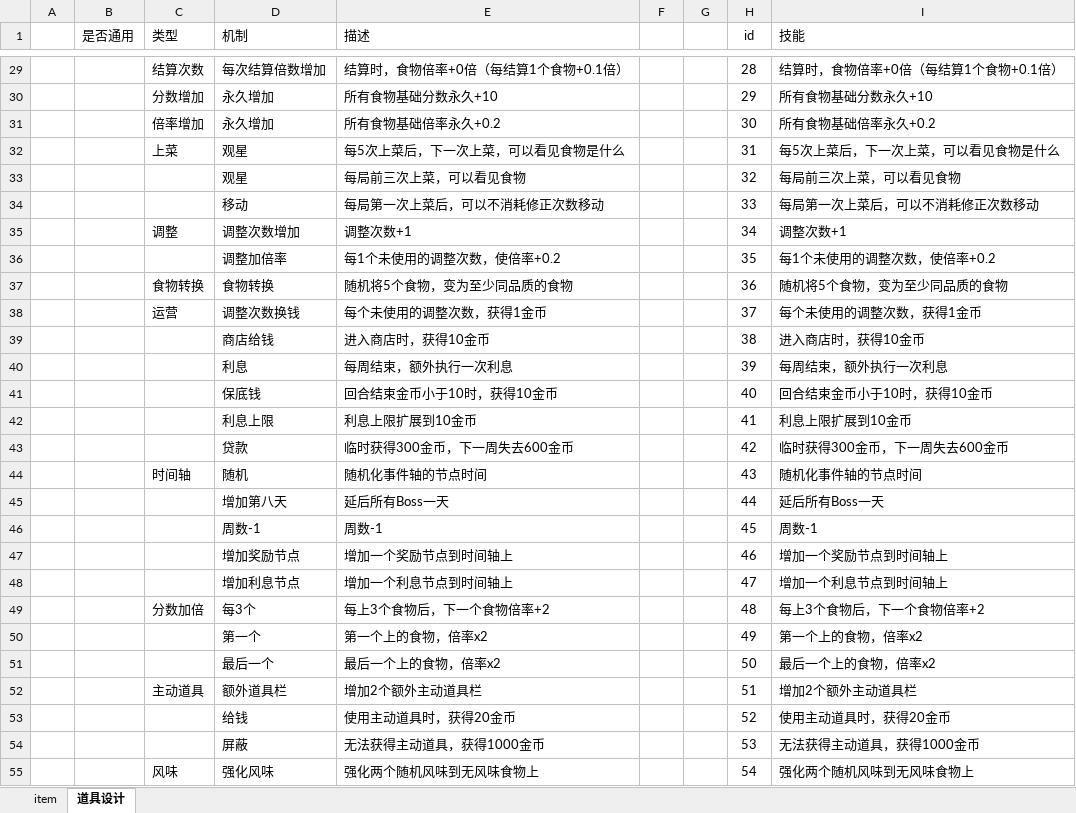
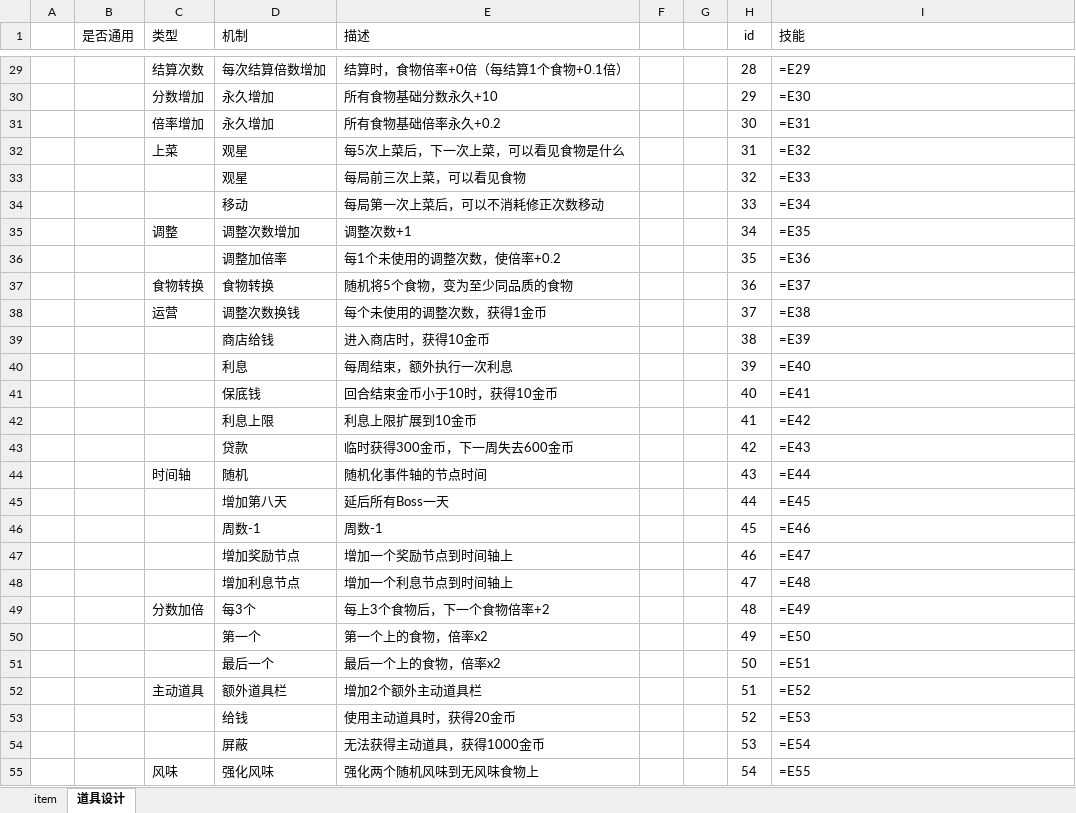
Before and after one commit to 2563495284/gourmetproject, an Excel workbook: GourmetProject/GameConfig/Datas/item.xlsx, sheet 道具设计, drawn as a sheet; only a part is shown, gaps mark what is left out; values as stored, in another font and other column widths than the file's, no borders; formulas without a stored value are shown as written; the diff covers the shown part only; the diff names each change by its address in the sheet, - before the commit and + after, or states it on an @@ line.

```diff
--- a/GourmetProject/GameConfig/Datas/item.xlsx (sheet 道具设计)
+++ b/GourmetProject/GameConfig/Datas/item.xlsx (sheet 道具设计)
-I29 (技能): 结算时，食物倍率+0倍（每结算1个食物+0.1倍）
+I29 (技能): =E29
-I30 (技能): 所有食物基础分数永久+10
+I30 (技能): =E30
-I31 (技能): 所有食物基础倍率永久+0.2
+I31 (技能): =E31
-I32 (技能): 每5次上菜后，下一次上菜，可以看见食物是什么
+I32 (技能): =E32
-I33 (技能): 每局前三次上菜，可以看见食物
+I33 (技能): =E33
-I34 (技能): 每局第一次上菜后，可以不消耗修正次数移动
+I34 (技能): =E34
-I35 (技能): 调整次数+1
+I35 (技能): =E35
-I36 (技能): 每1个未使用的调整次数，使倍率+0.2
+I36 (技能): =E36
-I37 (技能): 随机将5个食物，变为至少同品质的食物
+I37 (技能): =E37
-I38 (技能): 每个未使用的调整次数，获得1金币
+I38 (技能): =E38
-I39 (技能): 进入商店时，获得10金币
+I39 (技能): =E39
-I40 (技能): 每周结束，额外执行一次利息
+I40 (技能): =E40
-I41 (技能): 回合结束金币小于10时，获得10金币
+I41 (技能): =E41
-I42 (技能): 利息上限扩展到10金币
+I42 (技能): =E42
-I43 (技能): 临时获得300金币，下一周失去600金币
+I43 (技能): =E43
-I44 (技能): 随机化事件轴的节点时间
+I44 (技能): =E44
-I45 (技能): 延后所有Boss一天
+I45 (技能): =E45
-I46 (技能): 周数-1
+I46 (技能): =E46
-I47 (技能): 增加一个奖励节点到时间轴上
+I47 (技能): =E47
-I48 (技能): 增加一个利息节点到时间轴上
+I48 (技能): =E48
-I49 (技能): 每上3个食物后，下一个食物倍率+2
+I49 (技能): =E49
-I50 (技能): 第一个上的食物，倍率x2
+I50 (技能): =E50
-I51 (技能): 最后一个上的食物，倍率x2
+I51 (技能): =E51
-I52 (技能): 增加2个额外主动道具栏
+I52 (技能): =E52
-I53 (技能): 使用主动道具时，获得20金币
+I53 (技能): =E53
-I54 (技能): 无法获得主动道具，获得1000金币
+I54 (技能): =E54
-I55 (技能): 强化两个随机风味到无风味食物上
+I55 (技能): =E55
```
Also changed, not shown: 66 edited cells elsewhere in this sheet, sheet item, GourmetProject/GameConfig/Datas/__enums_item.xlsx, 20 other files.
